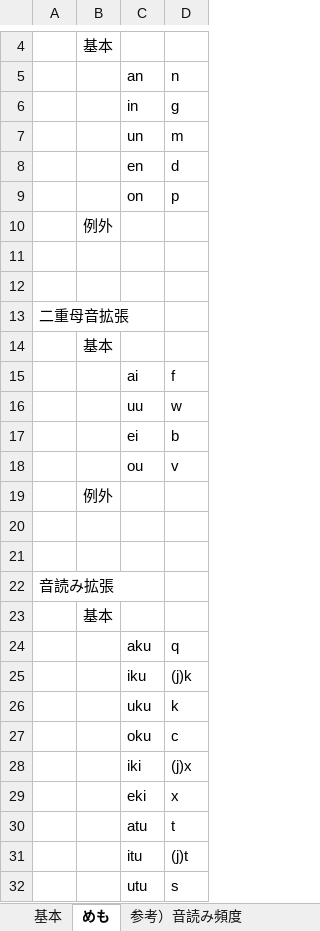
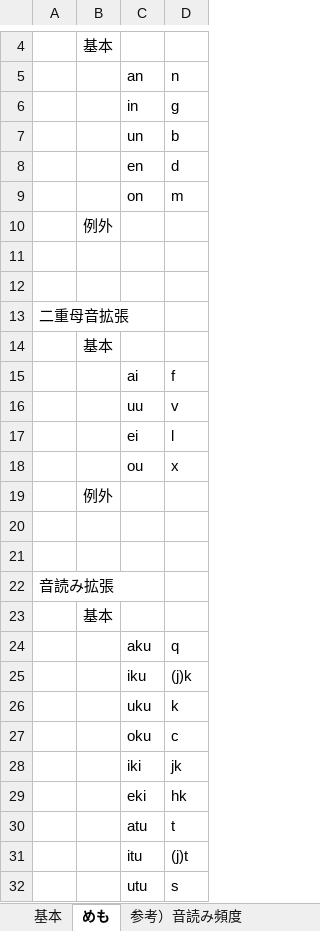
Before and after one commit to rytzk/SharePool, an Excel workbook: EARCT-rsch.xlsx, sheet めも, drawn as a sheet; only a part is shown, gaps mark what is left out; values as stored, in another font and other column widths than the file's, no borders; removed rows and columns are numbered as before the commit, all else as after; the diff names each change by its address in the sheet, - before the commit and + after, or states it on an @@ line.

```diff
--- a/EARCT-rsch.xlsx (sheet めも)
+++ b/EARCT-rsch.xlsx (sheet めも)
-D7: m
+D7: b
-D9: p
+D9: m
-row 16:  |  | uu | w
-row 17:  |  | ei | b
-C16: ou
+C16: uu
+row 17:  |  | ei | l
+row 18:  |  | ou | x
-D28: (j)x
+D28: jk
-D29: x
+D29: hk
```
Also changed, not shown: sheet 基本, other sheet tabs, formulas that keep their value, 2 other files.
